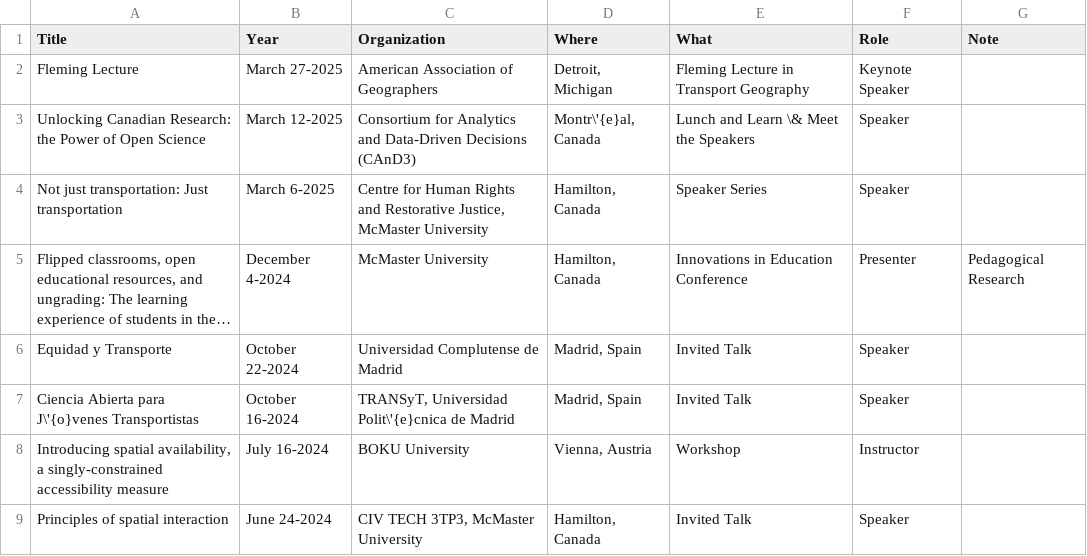
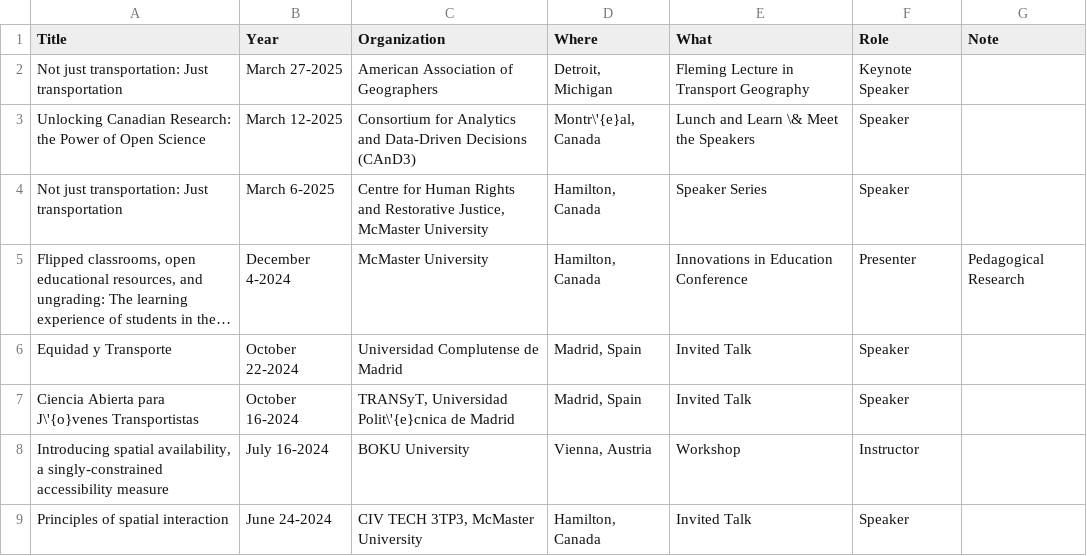
Before and after one commit to paezha/Official-CV, a CSV file: assets/talks.csv, drawn as a sheet; only a part is shown; long unchanged cells end in ….

Commit message:
Fixed title of Fleming Lecture

```diff
--- a/assets/talks.csv
+++ b/assets/talks.csv
@@ -1,3 +1,3 @@
 Title,Year,Organization,Where,What,Role,Note
-Fleming Lecture,March 27-2025,American Association of Geographers,"Detroit, Michigan",Fleming Lecture in Transport Geography,Keynote Speaker,
+Not just transportation: Just transportation,March 27-2025,American Association of Geographers,"Detroit, Michigan",Fleming Lecture in Transport Geography,Keynote Speaker,
 Unlocking Canadian Research: the Power of Open Science,March 12-2025,Consortium for Analytics and Data-Driven Decisions (CAnD3),"Montr\'{e}al, Canada",Lunch and Learn \& Meet the Speakers,Speaker,
```
Also changed, not shown: 2 other files.
